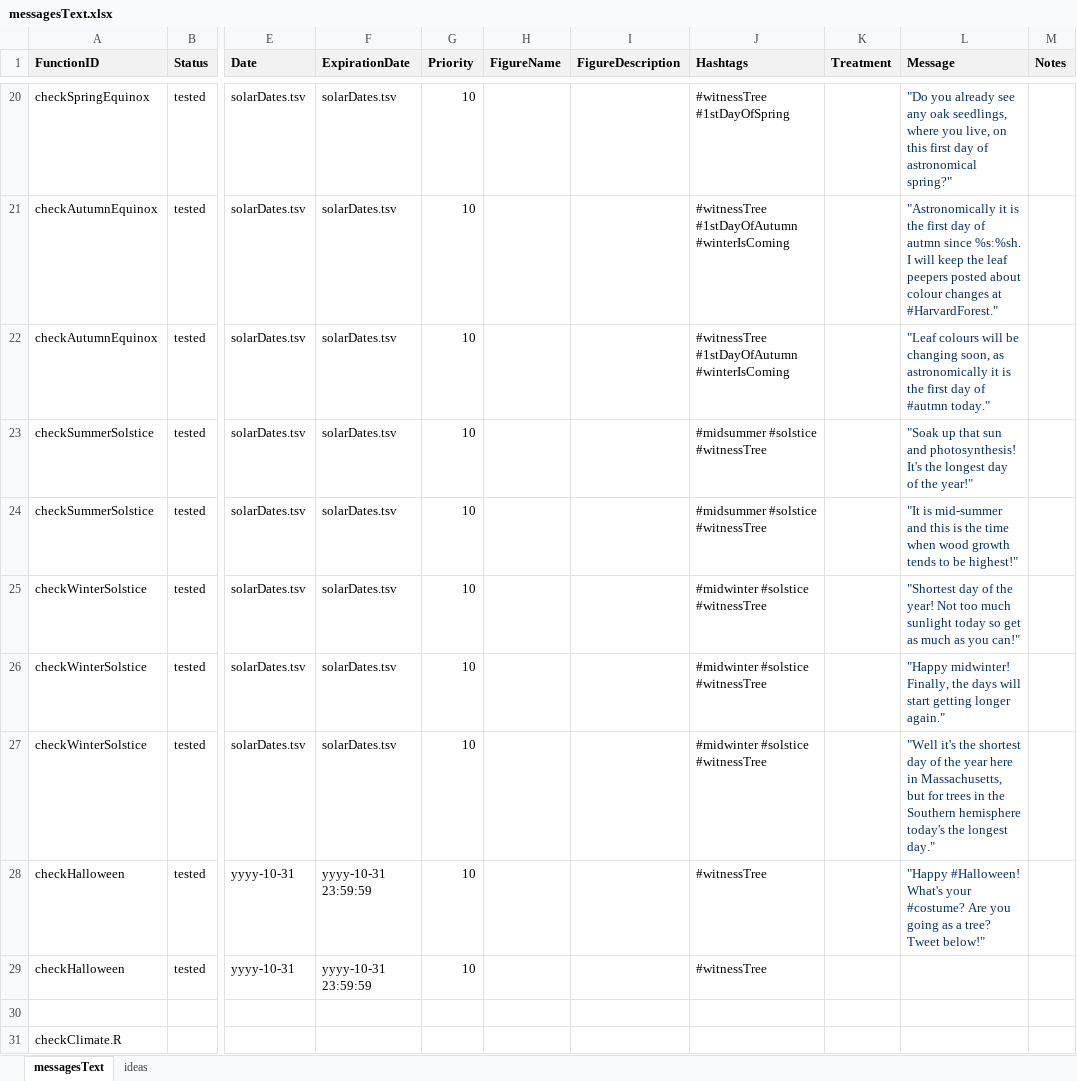
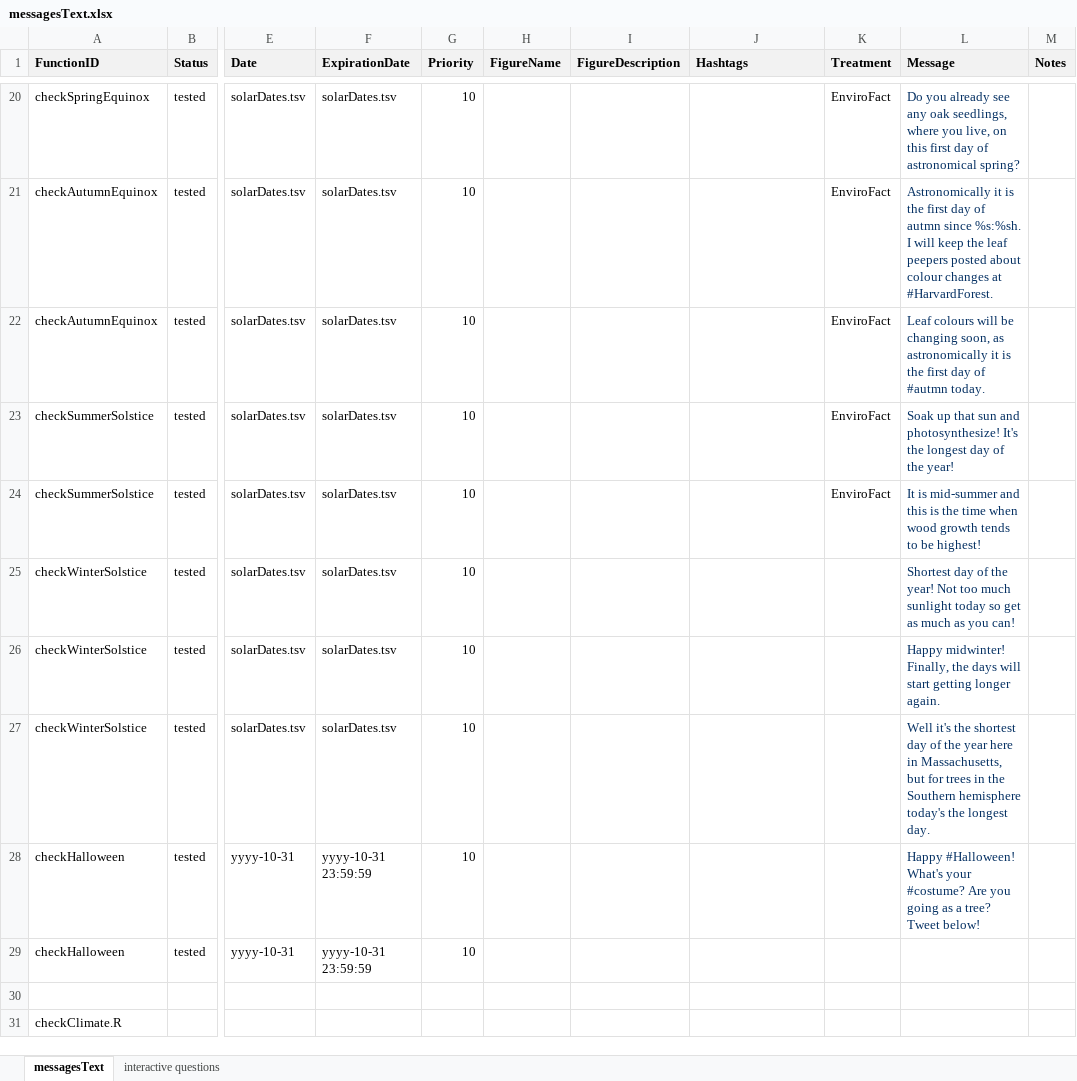
Before and after one commit to RademacherTim/witnessTree, an Excel workbook: messagesText.xlsx, sheet messagesText, drawn as a sheet; only a part is shown, gaps mark what is left out; values as stored, in another font and other column widths than the file's, no borders; the diff covers the shown part only; the diff names each change by its address in the sheet, - before the commit and + after, or states it on an @@ line.

Commit message:
Clean up of code and messages.

```diff
--- a/messagesText.xlsx (sheet messagesText)
+++ b/messagesText.xlsx (sheet messagesText)
-sheet tab: ideas
+sheet tab: interactive questions
-J20 (Hashtags): #witnessTree #1stDayOfSpring
+J20 (Hashtags): (empty)
-K20:K24 (Treatment): (empty)
+K20:K24 (Treatment): EnviroFact
-L20 (Message): "Do you already see any oak seedlings, where you live, on this first day of astronomical spring?"
+L20 (Message): Do you already see any oak seedlings, where you live, on this first day of astronomical spring?
-J21:J22 (Hashtags): #witnessTree #1stDayOfAutumn #winterIsComing
+J21:J22 (Hashtags): (empty)
-L21 (Message): "Astronomically it is the first day of autmn since %s:%sh. I will keep the leaf peepers posted about colour changes at #HarvardForest."
+L21 (Message): Astronomically it is the first day of autmn since %s:%sh. I will keep the leaf peepers posted about colour changes at #HarvardForest.
-L22 (Message): "Leaf colours will be changing soon, as astronomically it is the first day of #autmn today."
+L22 (Message): Leaf colours will be changing soon, as astronomically it is the first day of #autmn today.
-J23:J24 (Hashtags): #midsummer #solstice #witnessTree
+J23:J24 (Hashtags): (empty)
-L23 (Message): "Soak up that sun and photosynthesis! It's the longest day of the year!"
+L23 (Message): Soak up that sun and photosynthesize! It's the longest day of the year!
-L24 (Message): "It is mid-summer and this is the time when wood growth tends to be highest!"
+L24 (Message): It is mid-summer and this is the time when wood growth tends to be highest!
-J25:J27 (Hashtags): #midwinter #solstice #witnessTree
+J25:J27 (Hashtags): (empty)
-L25 (Message): "Shortest day of the year! Not too much sunlight today so get as much as you can!"
+L25 (Message): Shortest day of the year! Not too much sunlight today so get as much as you can!
-L26 (Message): "Happy midwinter! Finally, the days will start getting longer again."
+L26 (Message): Happy midwinter! Finally, the days will start getting longer again.
-L27 (Message): "Well it's the shortest day of the year here in Massachusetts, but for trees in the Southern hemisphere today's the longest day."
+L27 (Message): Well it's the shortest day of the year here in Massachusetts, but for trees in the Southern hemisphere today's the longest day.
-J28:J29 (Hashtags): #witnessTree
+J28:J29 (Hashtags): (empty)
-L28 (Message): "Happy #Halloween! What's your #costume? Are you going as a tree? Tweet below!"
+L28 (Message): Happy #Halloween! What's your #costume? Are you going as a tree? Tweet below!
```
Also changed, not shown: 11 added rows, 3 removed rows and 112 edited cells elsewhere in this sheet, sheet interactive questions, 3 other files.
